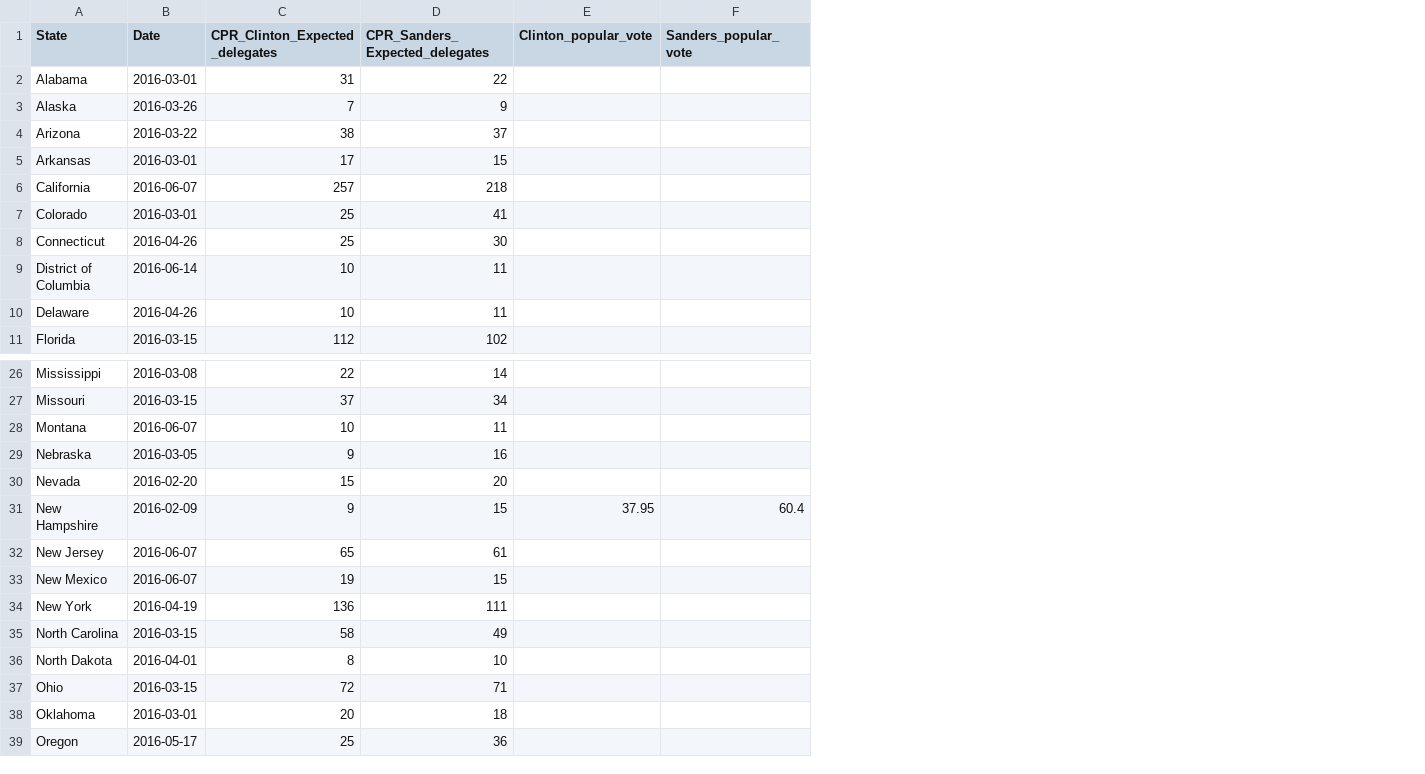
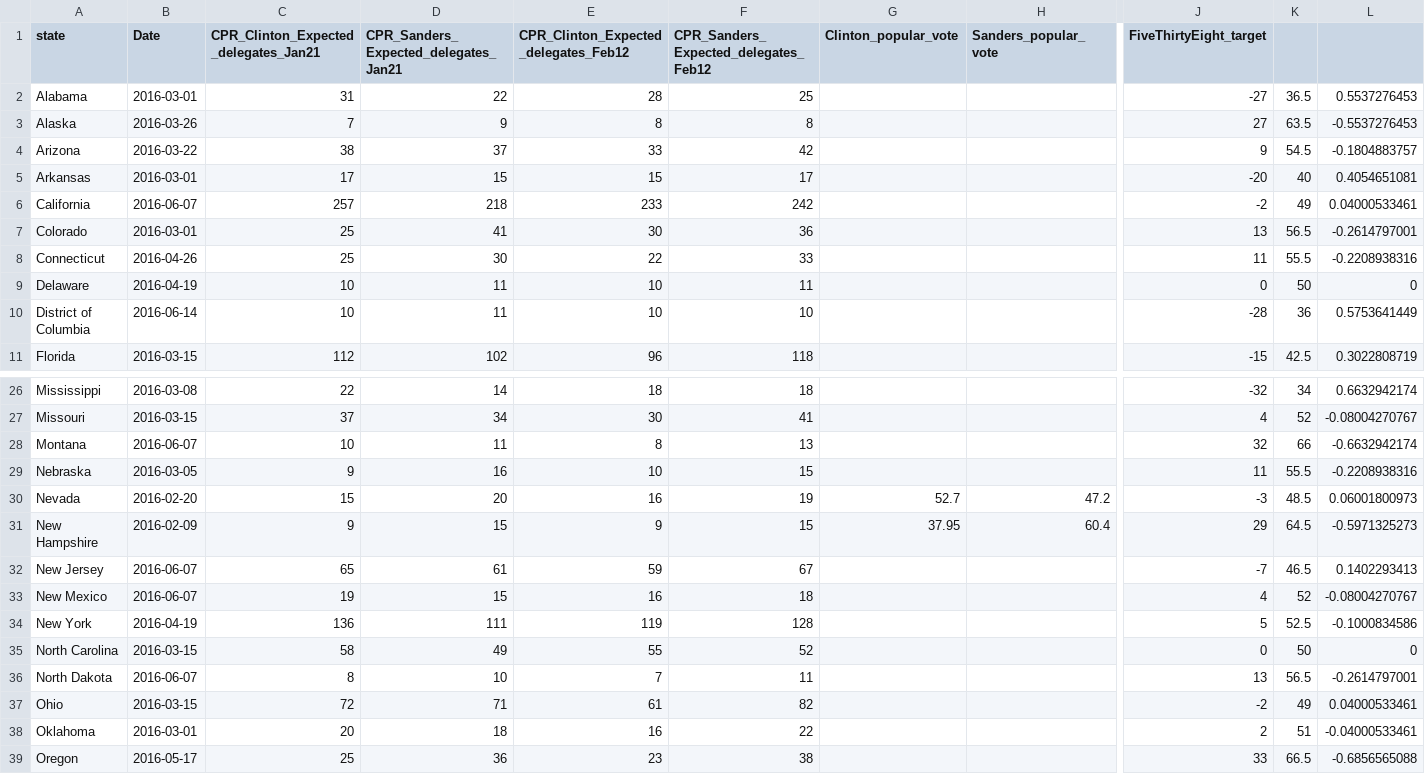
Before and after one commit to nibrivia/jekyll-now, a CSV file: _knitr/2016-dem-primary.csv, drawn as a sheet; only a part is shown, gaps mark what is left out; removed rows and columns are numbered as before the commit, all else as after; rows hold the shown columns only; the diff names each change by its address in the sheet, - before the commit and + after, or states it on an @@ line.

```diff
--- a/_knitr/2016-dem-primary.csv
+++ b/_knitr/2016-dem-primary.csv
+column E, rows 1-8: CPR_Clinton_Expected_delegates_Feb12 | 28 | 8 | 33 | 15 | 233 | 30 | 22; rows 10-11: 10 | 96; rows 26-39: 18 | 30 | 8 | 10 | 16 | 9 | 59 | 16 | 119 | 55 | 7 | 61 | 16 | 23
+column F, rows 1-8: CPR_Sanders_ Expected_delegates_Feb12 | 25 | 8 | 42 | 17 | 242 | 36 | 33; rows 10-11: 10 | 118; rows 26-39: 18 | 41 | 13 | 15 | 19 | 15 | 67 | 18 | 128 | 52 | 11 | 82 | 22 | 38
+column J (FiveThirtyEight_target), rows 2-8: -27 | 27 | 9 | -20 | -2 | 13 | 11; rows 10-11: -28 | -15; rows 26-39: -32 | 4 | 32 | 11 | -3 | 29 | -7 | 4 | 5 | 0 | 13 | -2 | 2 | 33
+column K, rows 2-8: 36.5 | 63.5 | 54.5 | 40 | 49 | 56.5 | 55.5; rows 10-11: 36 | 42.5; rows 26-39: 34 | 52 | 66 | 55.5 | 48.5 | 64.5 | 46.5 | 52 | 52.5 | 50 | 56.5 | 49 | 51 | 66.5
+column L, rows 2-8: 0.5537276453 | -0.5537276453 | -0.1804883757 | 0.4054651081 | 0.04000533461 | -0.2614797001 | -0.2208938316; rows 10-11: 0.5753641449 | 0.3022808719; rows 26-39: 0.6632942174 | -0.08004270767 | -0.6632942174 | -0.2208938316 | 0.06001800973 | -0.5971325273 | 0.1402293413 | -0.08004270767 | -0.1000834586 | 0 | -0.2614797001 | 0.04000533461 | -0.04000533461 | -0.6856565088
-A1: State
+A1: state
-C1: CPR_Clinton_Expected_delegates
+C1: CPR_Clinton_Expected_delegates_Jan21
-D1: CPR_Sanders_Expected_delegates
+D1: CPR_Sanders_ Expected_delegates_Jan21
+row 9: Delaware | 2016-04-19 | 10 | 11 | 10 | 11 |  |  | 0 | 50 | 0
-row 10: Delaware | 2016-04-26 | 10 | 11
-G30 (Clinton_popular_vote): (empty)
+G30 (Clinton_popular_vote): 52.7
-H30 (Sanders_popular_vote): (empty)
+H30 (Sanders_popular_vote): 47.2
-B36 (Date): 2016-04-01
+B36 (Date): 2016-06-07
```
Also changed, not shown: 9 other files.
